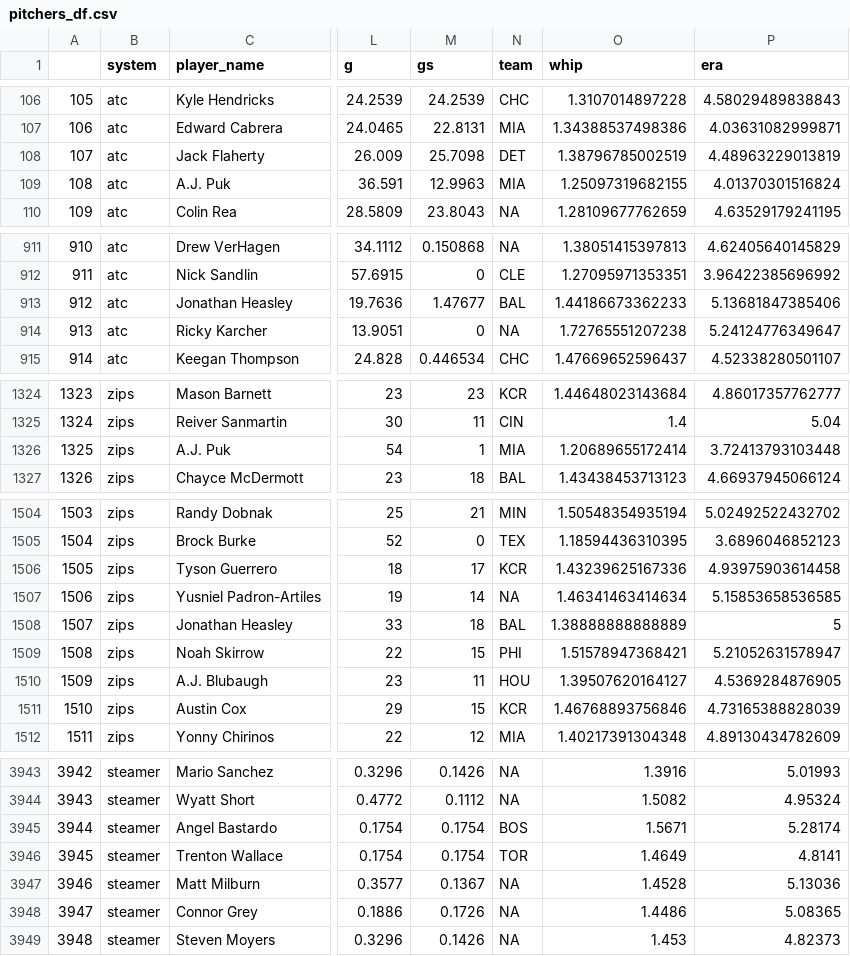
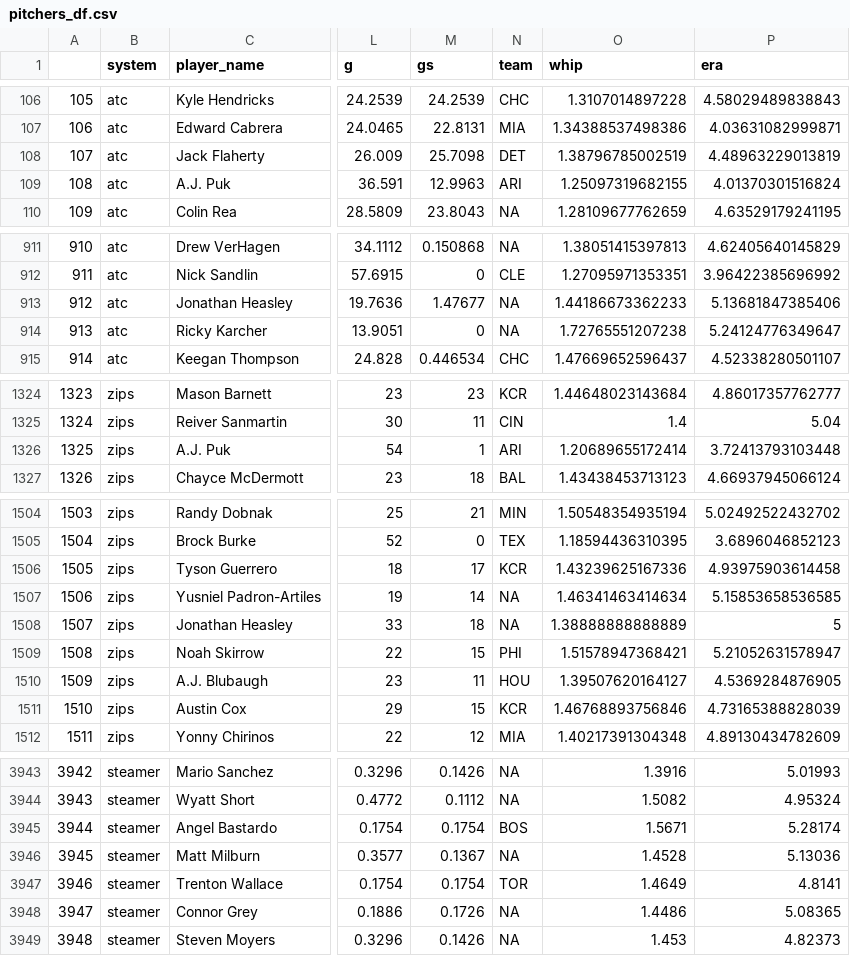
Before and after one commit to SamuelLachance/Betting, a CSV file: ottoneu/pitchers_df.csv, drawn as a sheet; only a part is shown, gaps mark what is left out; addresses are those after the commit; the diff covers the shown part only; the diff names each change by its address in the sheet, - before the commit and + after, or states it on an @@ line.

```diff
--- a/ottoneu/pitchers_df.csv
+++ b/ottoneu/pitchers_df.csv
-N109 (team): MIA
+N109 (team): ARI
-N913 (team): BAL
+N913 (team): NA
-N1326 (team): MIA
+N1326 (team): ARI
-N1508 (team): BAL
+N1508 (team): NA
@@ column A renumbered between rows 3946 and 5324 @@
@@ row 3946 moved to row 3947: 3946 @@
```
Also changed, not shown: 2 moved rows and 19 edited cells elsewhere in this file, ottoneu/bum_bum_pitchers.csv, ottoneu/dani_rojas_hitters.csv, 1 other file.
